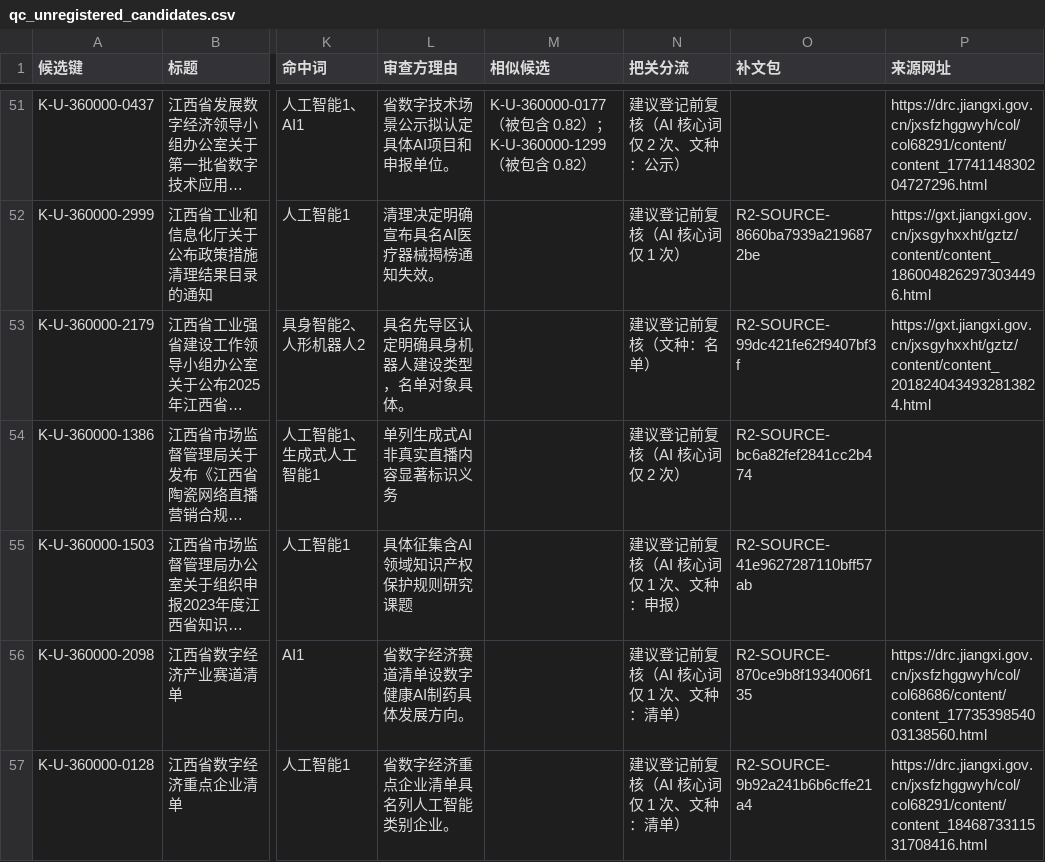
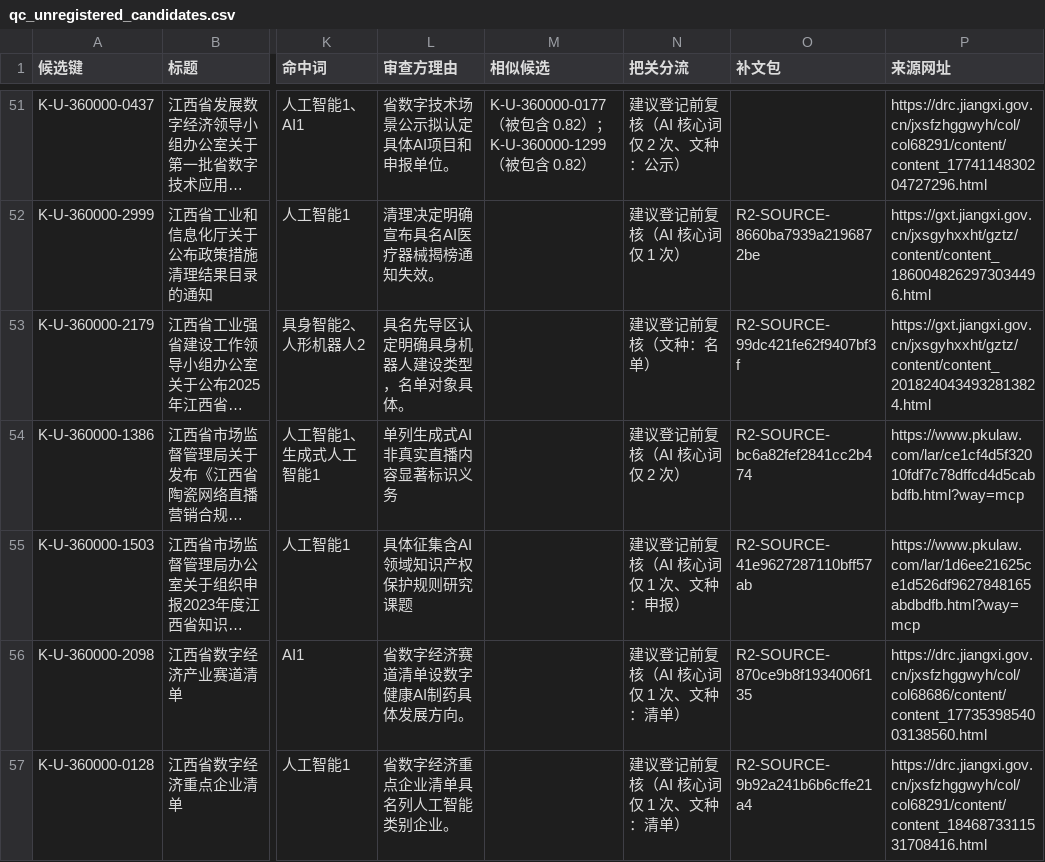
Before and after one commit to XuYiheng-code/AI--policy-in-China, a CSV file: data/provincial/jiangxi/qc_unregistered_candidates.csv, drawn as a sheet; only a part is shown, gaps mark what is left out; long unchanged cells end in …; the diff covers the shown part only; the diff names each change by its address in the sheet, - before the commit and + after, or states it on an @@ line.

```diff
--- a/data/provincial/jiangxi/qc_unregistered_candidates.csv
+++ b/data/provincial/jiangxi/qc_unregistered_candidates.csv
-P54 (来源网址): (empty)
+P54 (来源网址): https://www.pkulaw.com/lar/ce1cf4d5f32010fdf7c78dffcd4d5cabbdfb.html?way=mcp
-P55 (来源网址): (empty)
+P55 (来源网址): https://www.pkulaw.com/lar/1d6ee21625ce1d526df9627848165abdbdfb.html?way=mcp
```
Also changed, not shown: 22 edited cells elsewhere in this file.
